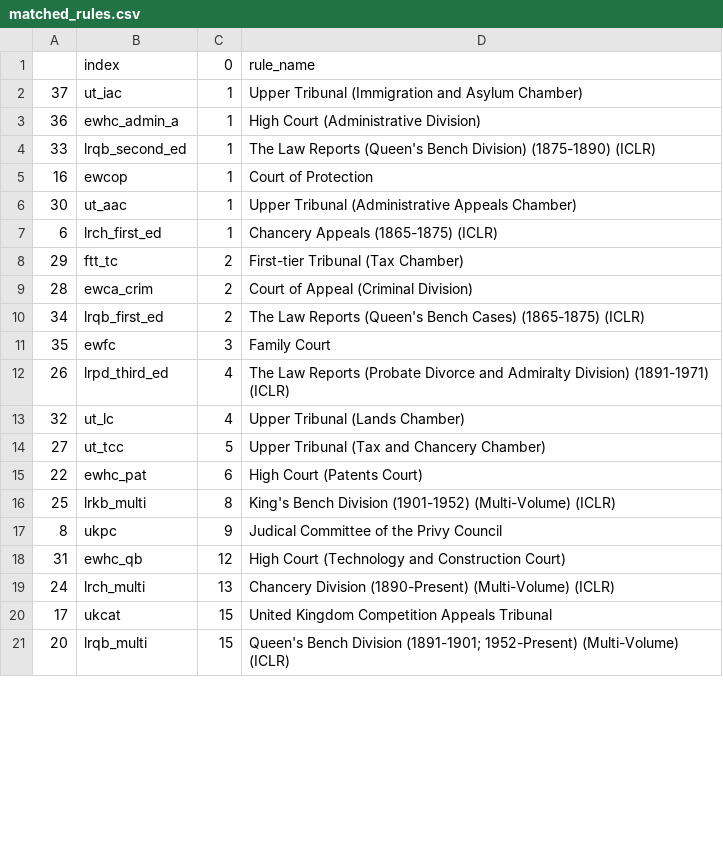
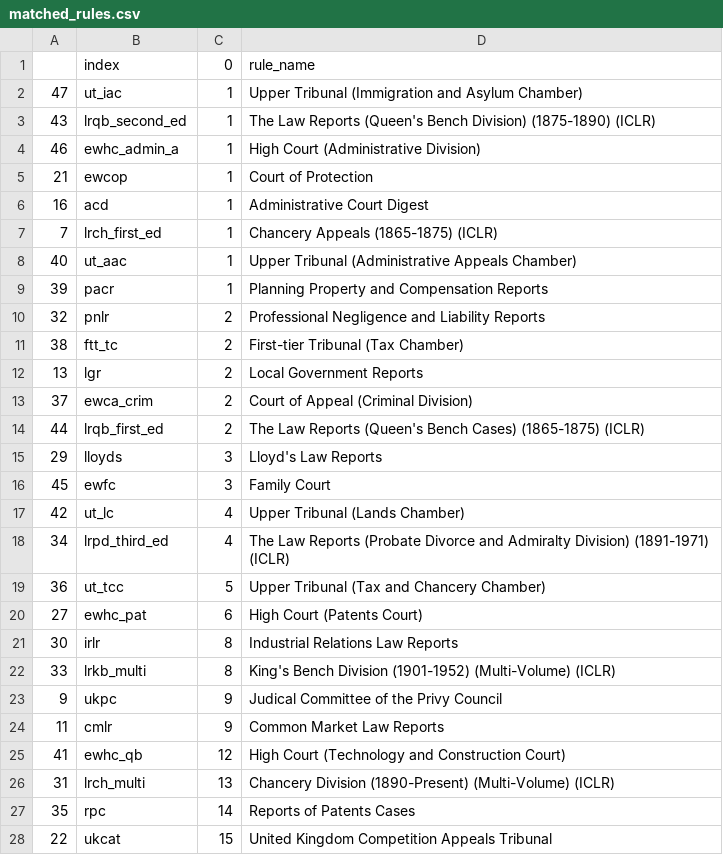
Before and after one commit to nationalarchives/ds-caselaw-data-enrichment-service, a CSV file: matched_rules.csv, drawn as a sheet; only a part is shown; the diff covers the shown part only.

```diff
--- a/matched_rules.csv
+++ b/matched_rules.csv
@@ -1,21 +1,28 @@
 ,index,0,rule_name
-37,ut_iac,1,Upper Tribunal (Immigration and Asylum Chamber)
-36,ewhc_admin_a,1,High Court (Administrative Division)
-33,lrqb_second_ed,1,The Law Reports (Queen's Bench Division) (1875-1890) (ICLR)
-16,ewcop,1,Court of Protection
-30,ut_aac,1,Upper Tribunal (Administrative Appeals Chamber)
-6,lrch_first_ed,1,Chancery Appeals (1865-1875) (ICLR)
-29,ftt_tc,2,First-tier Tribunal (Tax Chamber)
-28,ewca_crim,2,Court of Appeal (Criminal Division)
-34,lrqb_first_ed,2,The Law Reports (Queen's Bench Cases) (1865-1875) (ICLR)
-35,ewfc,3,Family Court
-26,lrpd_third_ed,4,The Law Reports (Probate Divorce and Admiralty Division) (1891-1971) (ICLR)
-32,ut_lc,4,Upper Tribunal (Lands Chamber)
-27,ut_tcc,5,Upper Tribunal (Tax and Chancery Chamber)
-22,ewhc_pat,6,High Court (Patents Court)
-25,lrkb_multi,8,King's Bench Division (1901-1952) (Multi-Volume) (ICLR)
-8,ukpc,9,Judical Committee of the Privy Council
-31,ewhc_qb,12,High Court (Technology and Construction Court)
-24,lrch_multi,13,Chancery Division (1890-Present) (Multi-Volume) (ICLR)
-17,ukcat,15,United Kingdom Competition Appeals Tribunal
-20,lrqb_multi,15,Queen's Bench Division (1891-1901; 1952-Present) (Multi-Volume) (ICLR)
+47,ut_iac,1,Upper Tribunal (Immigration and Asylum Chamber)
+43,lrqb_second_ed,1,The Law Reports (Queen's Bench Division) (1875-1890) (ICLR)
+46,ewhc_admin_a,1,High Court (Administrative Division)
+21,ewcop,1,Court of Protection
+16,acd,1,Administrative Court Digest
+7,lrch_first_ed,1,Chancery Appeals (1865-1875) (ICLR)
+40,ut_aac,1,Upper Tribunal (Administrative Appeals Chamber)
+39,pacr,1,Planning Property and Compensation Reports
+32,pnlr,2,Professional Negligence and Liability Reports
+38,ftt_tc,2,First-tier Tribunal (Tax Chamber)
+13,lgr,2,Local Government Reports
+37,ewca_crim,2,Court of Appeal (Criminal Division)
+44,lrqb_first_ed,2,The Law Reports (Queen's Bench Cases) (1865-1875) (ICLR)
+29,lloyds,3,Lloyd's Law Reports
+45,ewfc,3,Family Court
+42,ut_lc,4,Upper Tribunal (Lands Chamber)
+34,lrpd_third_ed,4,The Law Reports (Probate Divorce and Admiralty Division) (1891-1971) (ICLR)
+36,ut_tcc,5,Upper Tribunal (Tax and Chancery Chamber)
+27,ewhc_pat,6,High Court (Patents Court)
+30,irlr,8,Industrial Relations Law Reports
+33,lrkb_multi,8,King's Bench Division (1901-1952) (Multi-Volume) (ICLR)
+9,ukpc,9,Judical Committee of the Privy Council
+11,cmlr,9,Common Market Law Reports
+41,ewhc_qb,12,High Court (Technology and Construction Court)
+31,lrch_multi,13,Chancery Division (1890-Present) (Multi-Volume) (ICLR)
+35,rpc,14,Reports of Patents Cases
+22,ukcat,15,United Kingdom Competition Appeals Tribunal
```
Also changed, not shown: 4 added rows, 1 removed row and 16 edited cells elsewhere in this file, 4 other files.
